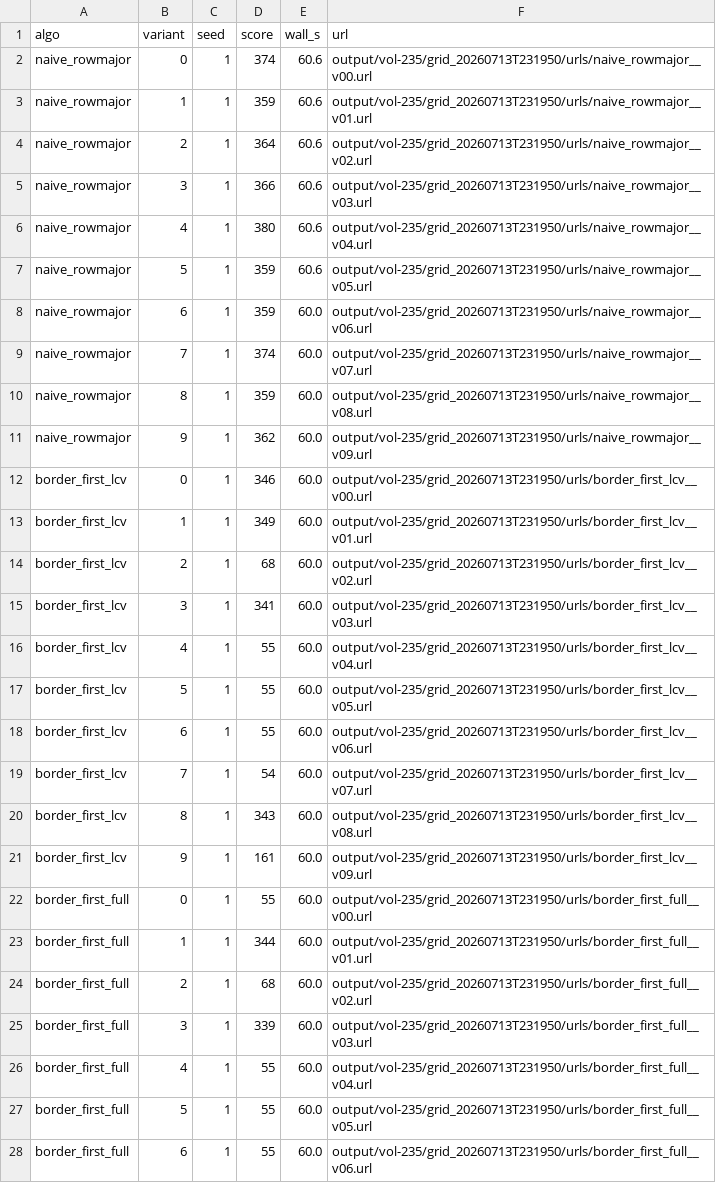
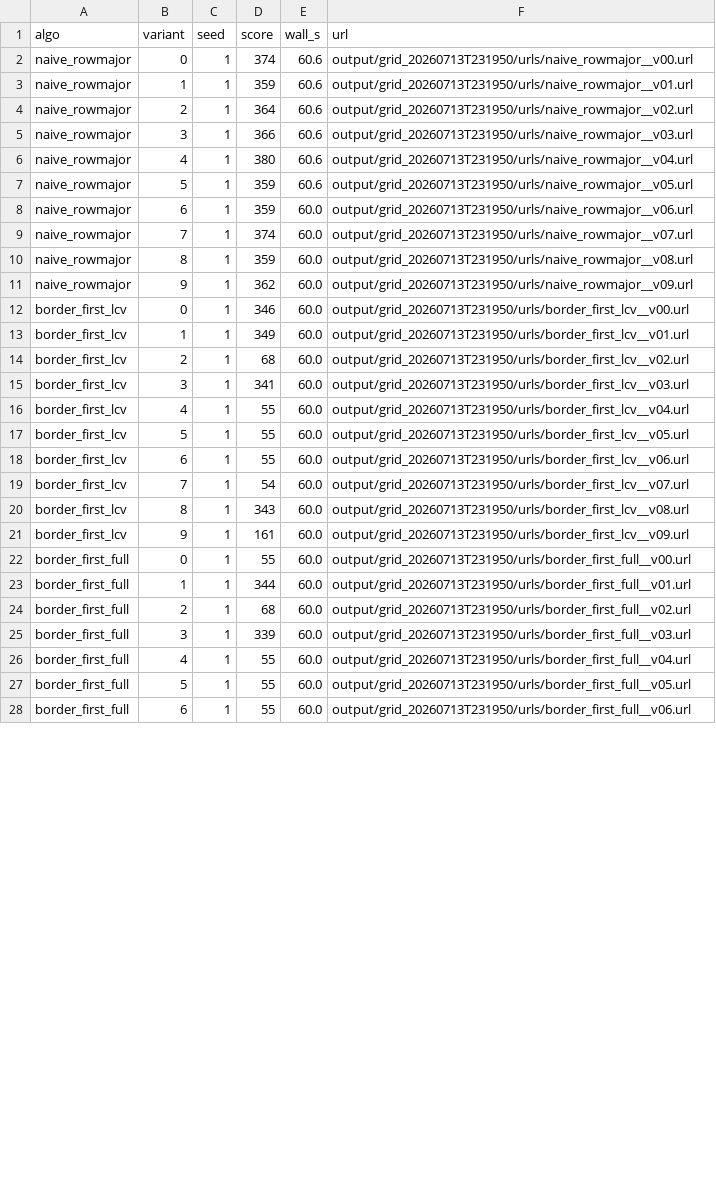
Before and after one commit to raphael-anjou/eternity2, a CSV file: research/experiments/single-core-benchmark/results/results.csv, drawn as a sheet; only a part is shown; the diff covers the shown part only.

```diff
--- a/research/experiments/single-core-benchmark/results/results.csv
+++ b/research/experiments/single-core-benchmark/results/results.csv
@@ -1,28 +1,28 @@
 algo,variant,seed,score,wall_s,url
-naive_rowmajor,0,1,374,60.6,output/vol-235/grid_20260713T231950/urls/naive_rowmajor__v00.url
-naive_rowmajor,1,1,359,60.6,output/vol-235/grid_20260713T231950/urls/naive_rowmajor__v01.url
-naive_rowmajor,2,1,364,60.6,output/vol-235/grid_20260713T231950/urls/naive_rowmajor__v02.url
-naive_rowmajor,3,1,366,60.6,output/vol-235/grid_20260713T231950/urls/naive_rowmajor__v03.url
-naive_rowmajor,4,1,380,60.6,output/vol-235/grid_20260713T231950/urls/naive_rowmajor__v04.url
-naive_rowmajor,5,1,359,60.6,output/vol-235/grid_20260713T231950/urls/naive_rowmajor__v05.url
-naive_rowmajor,6,1,359,60.0,output/vol-235/grid_20260713T231950/urls/naive_rowmajor__v06.url
-naive_rowmajor,7,1,374,60.0,output/vol-235/grid_20260713T231950/urls/naive_rowmajor__v07.url
-naive_rowmajor,8,1,359,60.0,output/vol-235/grid_20260713T231950/urls/naive_rowmajor__v08.url
-naive_rowmajor,9,1,362,60.0,output/vol-235/grid_20260713T231950/urls/naive_rowmajor__v09.url
-border_first_lcv,0,1,346,60.0,output/vol-235/grid_20260713T231950/urls/border_first_lcv__v00.url
-border_first_lcv,1,1,349,60.0,output/vol-235/grid_20260713T231950/urls/border_first_lcv__v01.url
-border_first_lcv,2,1,68,60.0,output/vol-235/grid_20260713T231950/urls/border_first_lcv__v02.url
-border_first_lcv,3,1,341,60.0,output/vol-235/grid_20260713T231950/urls/border_first_lcv__v03.url
-border_first_lcv,4,1,55,60.0,output/vol-235/grid_20260713T231950/urls/border_first_lcv__v04.url
-border_first_lcv,5,1,55,60.0,output/vol-235/grid_20260713T231950/urls/border_first_lcv__v05.url
-border_first_lcv,6,1,55,60.0,output/vol-235/grid_20260713T231950/urls/border_first_lcv__v06.url
-border_first_lcv,7,1,54,60.0,output/vol-235/grid_20260713T231950/urls/border_first_lcv__v07.url
-border_first_lcv,8,1,343,60.0,output/vol-235/grid_20260713T231950/urls/border_first_lcv__v08.url
-border_first_lcv,9,1,161,60.0,output/vol-235/grid_20260713T231950/urls/border_first_lcv__v09.url
-border_first_full,0,1,55,60.0,output/vol-235/grid_20260713T231950/urls/border_first_full__v00.url
-border_first_full,1,1,344,60.0,output/vol-235/grid_20260713T231950/urls/border_first_full__v01.url
-border_first_full,2,1,68,60.0,output/vol-235/grid_20260713T231950/urls/border_first_full__v02.url
-border_first_full,3,1,339,60.0,output/vol-235/grid_20260713T231950/urls/border_first_full__v03.url
-border_first_full,4,1,55,60.0,output/vol-235/grid_20260713T231950/urls/border_first_full__v04.url
-border_first_full,5,1,55,60.0,output/vol-235/grid_20260713T231950/urls/border_first_full__v05.url
-border_first_full,6,1,55,60.0,output/vol-235/grid_20260713T231950/urls/border_first_full__v06.url
+naive_rowmajor,0,1,374,60.6,output/grid_20260713T231950/urls/naive_rowmajor__v00.url
+naive_rowmajor,1,1,359,60.6,output/grid_20260713T231950/urls/naive_rowmajor__v01.url
+naive_rowmajor,2,1,364,60.6,output/grid_20260713T231950/urls/naive_rowmajor__v02.url
+naive_rowmajor,3,1,366,60.6,output/grid_20260713T231950/urls/naive_rowmajor__v03.url
+naive_rowmajor,4,1,380,60.6,output/grid_20260713T231950/urls/naive_rowmajor__v04.url
+naive_rowmajor,5,1,359,60.6,output/grid_20260713T231950/urls/naive_rowmajor__v05.url
+naive_rowmajor,6,1,359,60.0,output/grid_20260713T231950/urls/naive_rowmajor__v06.url
+naive_rowmajor,7,1,374,60.0,output/grid_20260713T231950/urls/naive_rowmajor__v07.url
+naive_rowmajor,8,1,359,60.0,output/grid_20260713T231950/urls/naive_rowmajor__v08.url
+naive_rowmajor,9,1,362,60.0,output/grid_20260713T231950/urls/naive_rowmajor__v09.url
+border_first_lcv,0,1,346,60.0,output/grid_20260713T231950/urls/border_first_lcv__v00.url
+border_first_lcv,1,1,349,60.0,output/grid_20260713T231950/urls/border_first_lcv__v01.url
+border_first_lcv,2,1,68,60.0,output/grid_20260713T231950/urls/border_first_lcv__v02.url
+border_first_lcv,3,1,341,60.0,output/grid_20260713T231950/urls/border_first_lcv__v03.url
+border_first_lcv,4,1,55,60.0,output/grid_20260713T231950/urls/border_first_lcv__v04.url
+border_first_lcv,5,1,55,60.0,output/grid_20260713T231950/urls/border_first_lcv__v05.url
+border_first_lcv,6,1,55,60.0,output/grid_20260713T231950/urls/border_first_lcv__v06.url
+border_first_lcv,7,1,54,60.0,output/grid_20260713T231950/urls/border_first_lcv__v07.url
+border_first_lcv,8,1,343,60.0,output/grid_20260713T231950/urls/border_first_lcv__v08.url
+border_first_lcv,9,1,161,60.0,output/grid_20260713T231950/urls/border_first_lcv__v09.url
+border_first_full,0,1,55,60.0,output/grid_20260713T231950/urls/border_first_full__v00.url
+border_first_full,1,1,344,60.0,output/grid_20260713T231950/urls/border_first_full__v01.url
+border_first_full,2,1,68,60.0,output/grid_20260713T231950/urls/border_first_full__v02.url
+border_first_full,3,1,339,60.0,output/grid_20260713T231950/urls/border_first_full__v03.url
+border_first_full,4,1,55,60.0,output/grid_20260713T231950/urls/border_first_full__v04.url
+border_first_full,5,1,55,60.0,output/grid_20260713T231950/urls/border_first_full__v05.url
+border_first_full,6,1,55,60.0,output/grid_20260713T231950/urls/border_first_full__v06.url
```
Also changed, not shown: 123 edited cells elsewhere in this file, 45 other files.
